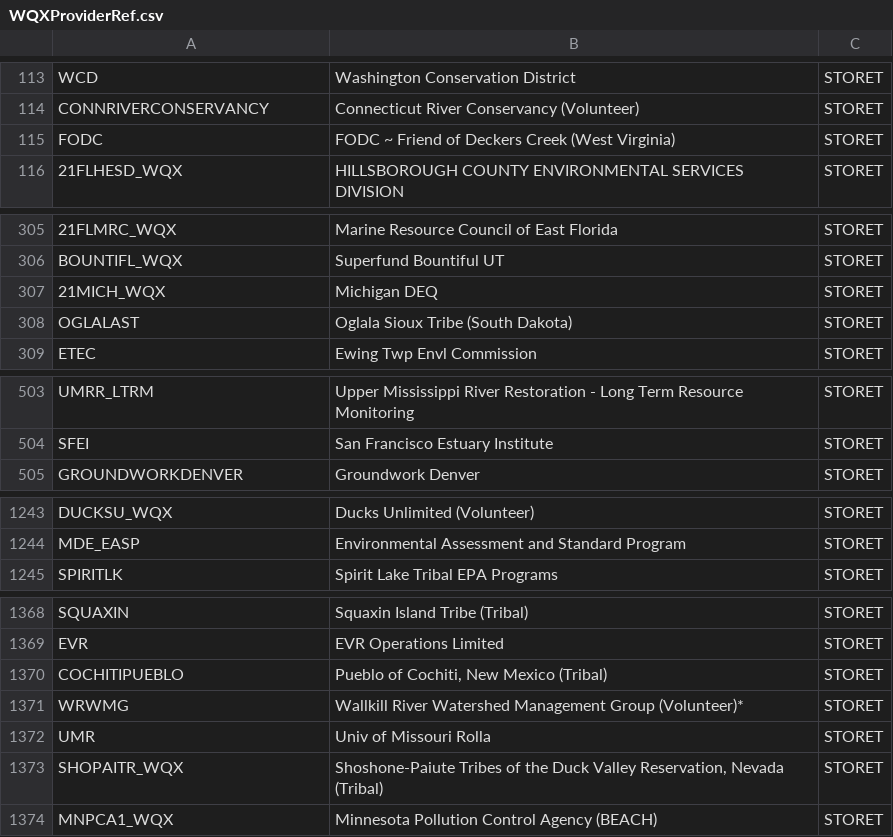
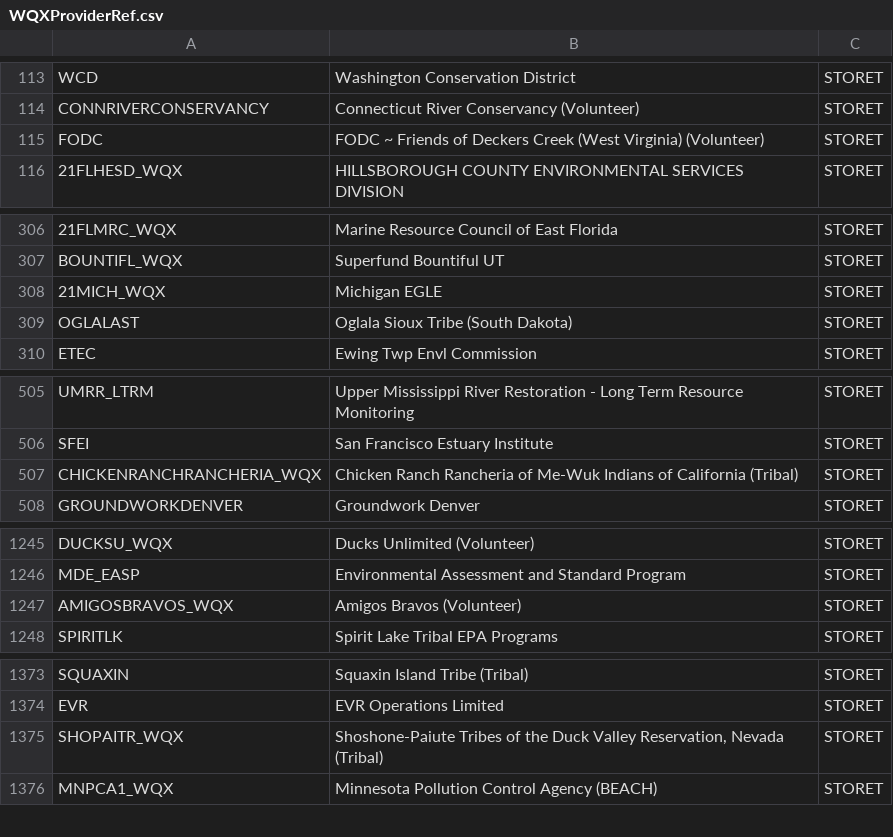
Before and after one commit to USEPA/EPATADA, a CSV file: inst/extdata/WQXProviderRef.csv, drawn as a sheet; only a part is shown, gaps mark what is left out; the diff covers the shown part only.

```diff
--- a/inst/extdata/WQXProviderRef.csv
+++ b/inst/extdata/WQXProviderRef.csv
@@ -114,3 +114,3 @@
 "CONNRIVERCONSERVANCY","Connecticut River Conservancy (Volunteer)","STORET"
-"FODC","FODC ~ Friend of Deckers Creek (West Virginia)","STORET"
+"FODC","FODC ~ Friends of Deckers Creek (West Virginia) (Volunteer)","STORET"
 "21FLHESD_WQX","HILLSBOROUGH COUNTY ENVIRONMENTAL SERVICES DIVISION","STORET"
@@ -306,3 +307,3 @@
 "BOUNTIFL_WQX","Superfund Bountiful UT","STORET"
-"21MICH_WQX","Michigan DEQ","STORET"
+"21MICH_WQX","Michigan EGLE","STORET"
 "OGLALAST","Oglala Sioux Tribe (South Dakota)","STORET"
@@ -504,2 +506,3 @@
 "SFEI","San Francisco Estuary Institute","STORET"
+"CHICKENRANCHRANCHERIA_WQX","Chicken Ranch Rancheria of Me-Wuk Indians of California (Tribal)","STORET"
 "GROUNDWORKDENVER","Groundwork Denver","STORET"
@@ -1244,2 +1246,3 @@
 "MDE_EASP","Environmental Assessment and Standard Program","STORET"
+"AMIGOSBRAVOS_WQX","Amigos Bravos (Volunteer)","STORET"
 "SPIRITLK","Spirit Lake Tribal EPA Programs","STORET"
@@ -1369,5 +1374,2 @@
 "EVR","EVR Operations Limited","STORET"
-"COCHITIPUEBLO","Pueblo of Cochiti, New Mexico (Tribal)","STORET"
-"WRWMG","Wallkill River Watershed Management Group (Volunteer)*","STORET"
-"UMR","Univ of Missouri Rolla","STORET"
 "SHOPAITR_WQX","Shoshone-Paiute Tribes of the Duck Valley Reservation, Nevada (Tribal)","STORET"
```
Also changed, not shown: 5 moved rows and 10 edited cells elsewhere in this file, inst/extdata/WQXMeasureQualifierCodeRef.csv, inst/extdata/WQXunitRef.csv, 2 other files.
